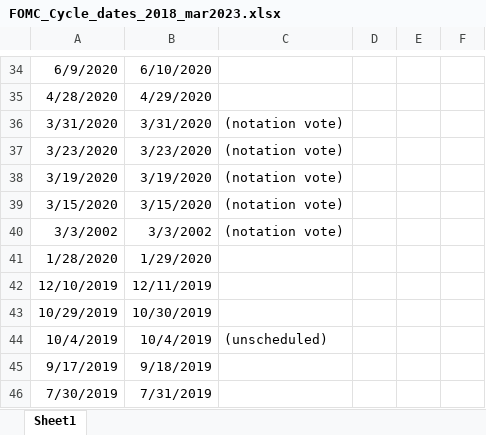
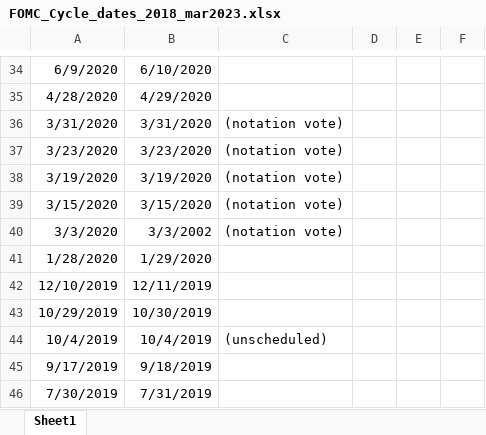
Before and after one commit to felix-reichel/stock-returns-over-the-fomc-cycle-revisited, an Excel workbook: data/FOMC_Cycle_dates_2018_mar2023.xlsx, sheet Sheet1, drawn as a sheet; only a part is shown, gaps mark what is left out; values as stored, in another font and other column widths than the file's, no borders; the diff names each change by its address in the sheet, - before the commit and + after, or states it on an @@ line.

Commit message:
add fomc cycle odd/even week dummies draft

```diff
--- a/data/FOMC_Cycle_dates_2018_mar2023.xlsx (sheet Sheet1)
+++ b/data/FOMC_Cycle_dates_2018_mar2023.xlsx (sheet Sheet1)
-A40: 3/3/2002
+A40: 3/3/2020
```
Also changed, not shown: 2 other files.
